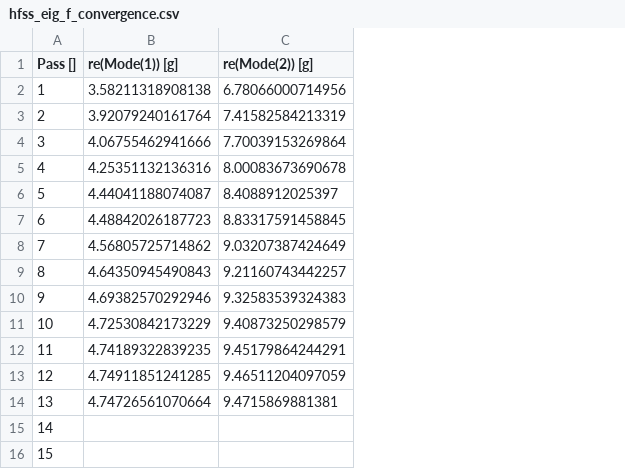
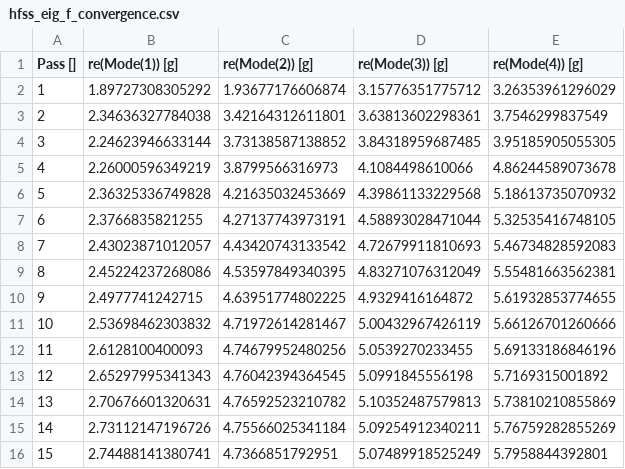
Before and after one commit to recursion2612/metal-flow, a CSV file: src/metal_flow/hfss_eig_f_convergence.csv, drawn as a sheet; only a part is shown; the diff covers the shown part only; the diff names each change by its address in the sheet, - before the commit and + after, or states it on an @@ line.

```diff
--- a/src/metal_flow/hfss_eig_f_convergence.csv
+++ b/src/metal_flow/hfss_eig_f_convergence.csv
+column D (re(Mode(3)) [g]), rows 2-16: 3.15776351775712 | 3.63813602298361 | 3.84318959687485 | 4.1084498610066 | 4.39861133229568 | 4.58893028471044 | 4.72679911810693 | 4.83271076312049 | 4.9329416164872 | 5.00432967426119 | 5.0539270233455 | 5.0991845556198 | 5.10352487579813 | 5.09254912340211 | 5.07489918525249
+column E (re(Mode(4)) [g]), rows 2-16: 3.26353961296029 | 3.7546299837549 | 3.95185905055305 | 4.86244589073678 | 5.18613735070932 | 5.32535416748105 | 5.46734828592083 | 5.55481663562381 | 5.61932853774655 | 5.66126701260666 | 5.69133186846196 | 5.7169315001892 | 5.73810210855869 | 5.76759282855269 | 5.7958844392801
-B2 (re(Mode(1)) [g]): 3.58211318908138
+B2 (re(Mode(1)) [g]): 1.89727308305292
-C2 (re(Mode(2)) [g]): 6.78066000714956
+C2 (re(Mode(2)) [g]): 1.93677176606874
-B3 (re(Mode(1)) [g]): 3.92079240161764
+B3 (re(Mode(1)) [g]): 2.34636327784038
-C3 (re(Mode(2)) [g]): 7.41582584213319
+C3 (re(Mode(2)) [g]): 3.42164312611801
-B4 (re(Mode(1)) [g]): 4.06755462941666
+B4 (re(Mode(1)) [g]): 2.24623946633144
-C4 (re(Mode(2)) [g]): 7.70039153269864
+C4 (re(Mode(2)) [g]): 3.73138587138852
-B5 (re(Mode(1)) [g]): 4.25351132136316
+B5 (re(Mode(1)) [g]): 2.26000596349219
-C5 (re(Mode(2)) [g]): 8.00083673690678
+C5 (re(Mode(2)) [g]): 3.8799566316973
-B6 (re(Mode(1)) [g]): 4.44041188074087
+B6 (re(Mode(1)) [g]): 2.36325336749828
-C6 (re(Mode(2)) [g]): 8.4088912025397
+C6 (re(Mode(2)) [g]): 4.21635032453669
-B7 (re(Mode(1)) [g]): 4.48842026187723
+B7 (re(Mode(1)) [g]): 2.3766835821255
-C7 (re(Mode(2)) [g]): 8.83317591458845
+C7 (re(Mode(2)) [g]): 4.27137743973191
-B8 (re(Mode(1)) [g]): 4.56805725714862
+B8 (re(Mode(1)) [g]): 2.43023871012057
-C8 (re(Mode(2)) [g]): 9.03207387424649
+C8 (re(Mode(2)) [g]): 4.43420743133542
-B9 (re(Mode(1)) [g]): 4.64350945490843
+B9 (re(Mode(1)) [g]): 2.45224237268086
-C9 (re(Mode(2)) [g]): 9.21160743442257
+C9 (re(Mode(2)) [g]): 4.53597849340395
-B10 (re(Mode(1)) [g]): 4.69382570292946
+B10 (re(Mode(1)) [g]): 2.4977741242715
-C10 (re(Mode(2)) [g]): 9.32583539324383
+C10 (re(Mode(2)) [g]): 4.63951774802225
-B11 (re(Mode(1)) [g]): 4.72530842173229
+B11 (re(Mode(1)) [g]): 2.53698462303832
-C11 (re(Mode(2)) [g]): 9.40873250298579
+C11 (re(Mode(2)) [g]): 4.71972614281467
-B12 (re(Mode(1)) [g]): 4.74189322839235
+B12 (re(Mode(1)) [g]): 2.6128100400093
-C12 (re(Mode(2)) [g]): 9.45179864244291
+C12 (re(Mode(2)) [g]): 4.74679952480256
-B13 (re(Mode(1)) [g]): 4.74911851241285
+B13 (re(Mode(1)) [g]): 2.65297995341343
-C13 (re(Mode(2)) [g]): 9.46511204097059
+C13 (re(Mode(2)) [g]): 4.76042394364545
-B14 (re(Mode(1)) [g]): 4.74726561070664
+B14 (re(Mode(1)) [g]): 2.70676601320631
-C14 (re(Mode(2)) [g]): 9.4715869881381
+C14 (re(Mode(2)) [g]): 4.76592523210782
-B15 (re(Mode(1)) [g]): (empty)
+B15 (re(Mode(1)) [g]): 2.73112147196726
-C15 (re(Mode(2)) [g]): (empty)
+C15 (re(Mode(2)) [g]): 4.75566025341184
-B16 (re(Mode(1)) [g]): (empty)
+B16 (re(Mode(1)) [g]): 2.74488141380741
-C16 (re(Mode(2)) [g]): (empty)
+C16 (re(Mode(2)) [g]): 4.7366851792951
```
Also changed, not shown: 22 edited cells elsewhere in this file, 4 other files.
